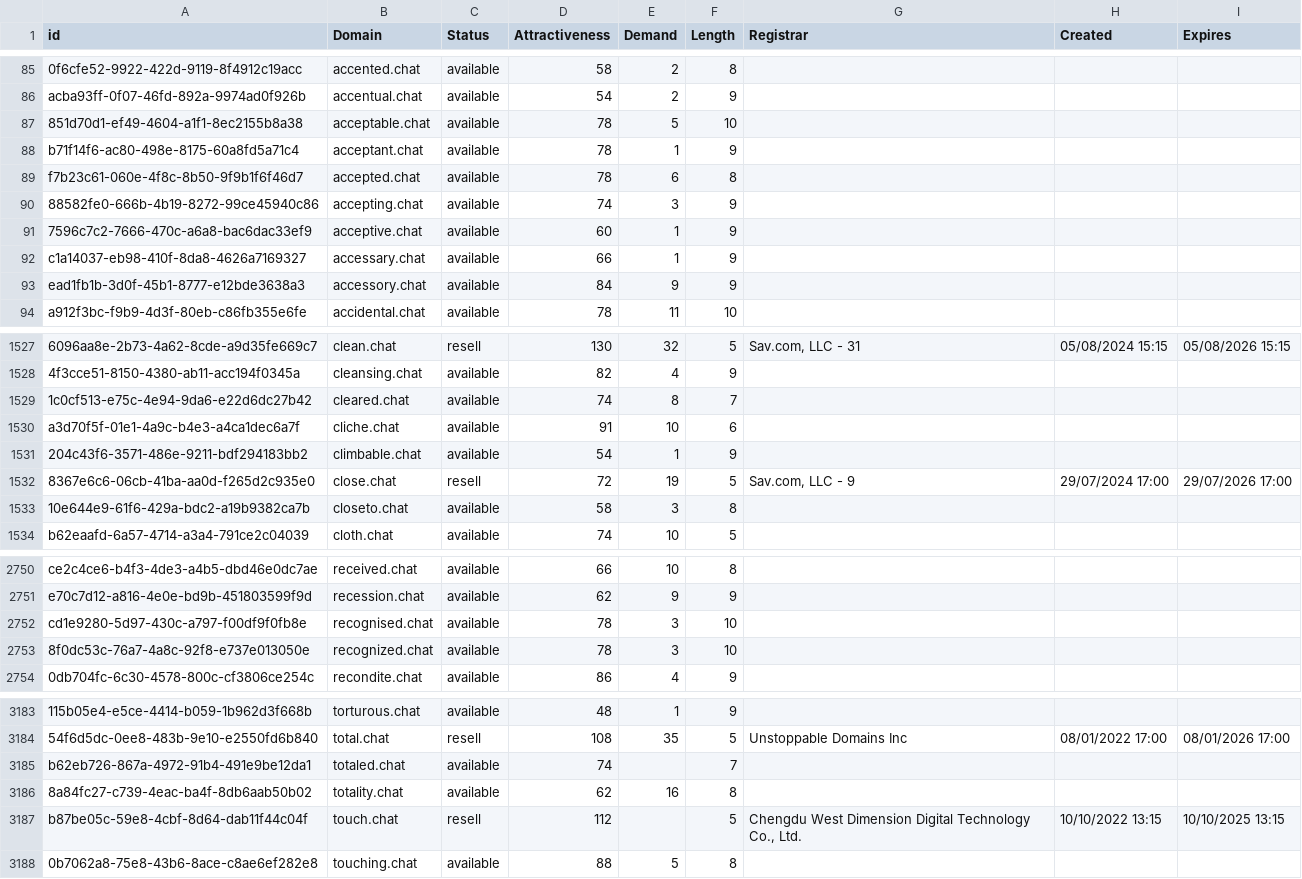
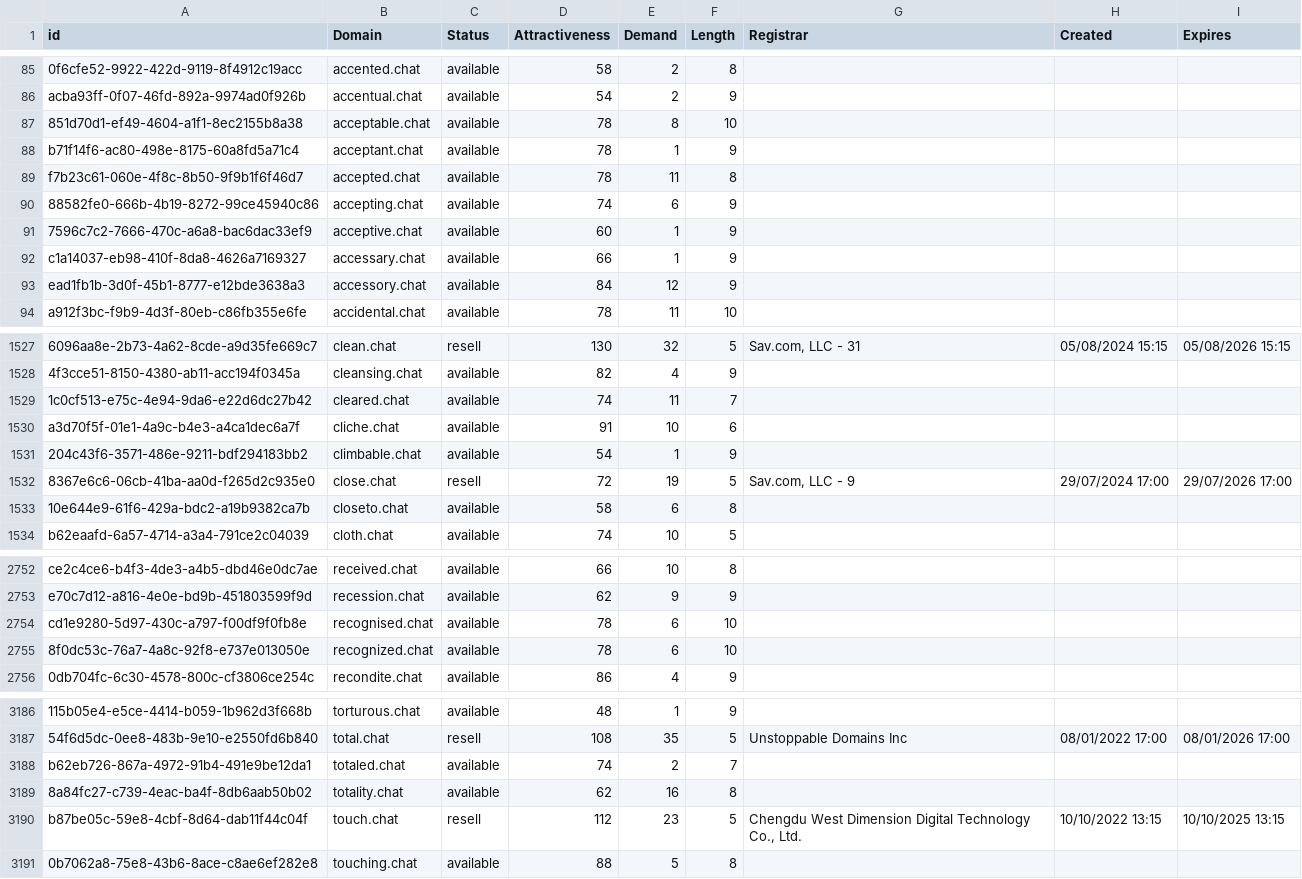
Before and after one commit to UniqueDomains/chat-oneword-domains, a CSV file: chat.csv, drawn as a sheet; only a part is shown, gaps mark what is left out; addresses are those after the commit; the diff covers the shown part only; the diff names each change by its address in the sheet, - before the commit and + after, or states it on an @@ line.

```diff
--- a/chat.csv
+++ b/chat.csv
-E87 (Demand): 5
+E87 (Demand): 8
-E89 (Demand): 6
+E89 (Demand): 11
-E90 (Demand): 3
+E90 (Demand): 6
-E93 (Demand): 9
+E93 (Demand): 12
-E1529 (Demand): 8
+E1529 (Demand): 11
-E1533 (Demand): 3
+E1533 (Demand): 6
-E2754:E2755 (Demand): 3
+E2754:E2755 (Demand): 6
-E3188 (Demand): (empty)
+E3188 (Demand): 2
-E3190 (Demand): (empty)
+E3190 (Demand): 23
```
Also changed, not shown: 13 added rows and 17 edited cells elsewhere in this file, 2 other files.
